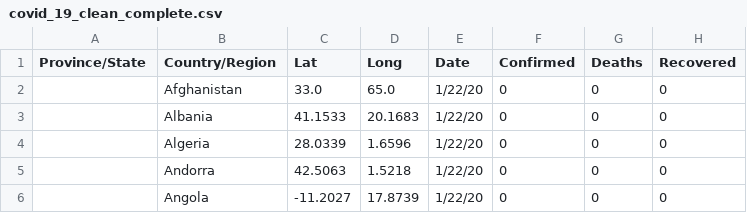
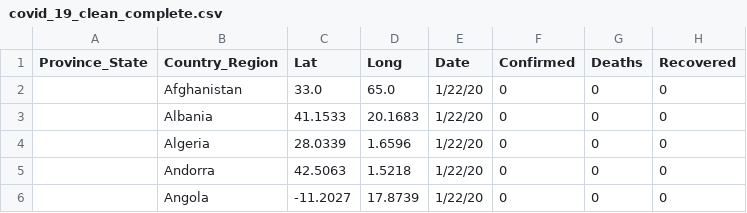
Before and after one commit to titainic/analysis-project, a CSV file: analysis-project-java/covid-19-analysis/src/main/resources/covid_19_clean_complete.csv, drawn as a sheet; only a part is shown.

```diff
--- a/analysis-project-java/covid-19-analysis/src/main/resources/covid_19_clean_complete.csv
+++ b/analysis-project-java/covid-19-analysis/src/main/resources/covid_19_clean_complete.csv
@@ -1,2 +1,2 @@
-Province/State,Country/Region,Lat,Long,Date,Confirmed,Deaths,Recovered
+Province_State,Country_Region,Lat,Long,Date,Confirmed,Deaths,Recovered
 ,Afghanistan,33.0,65.0,1/22/20,0,0,0
```
Also changed, not shown: 1 other file.
